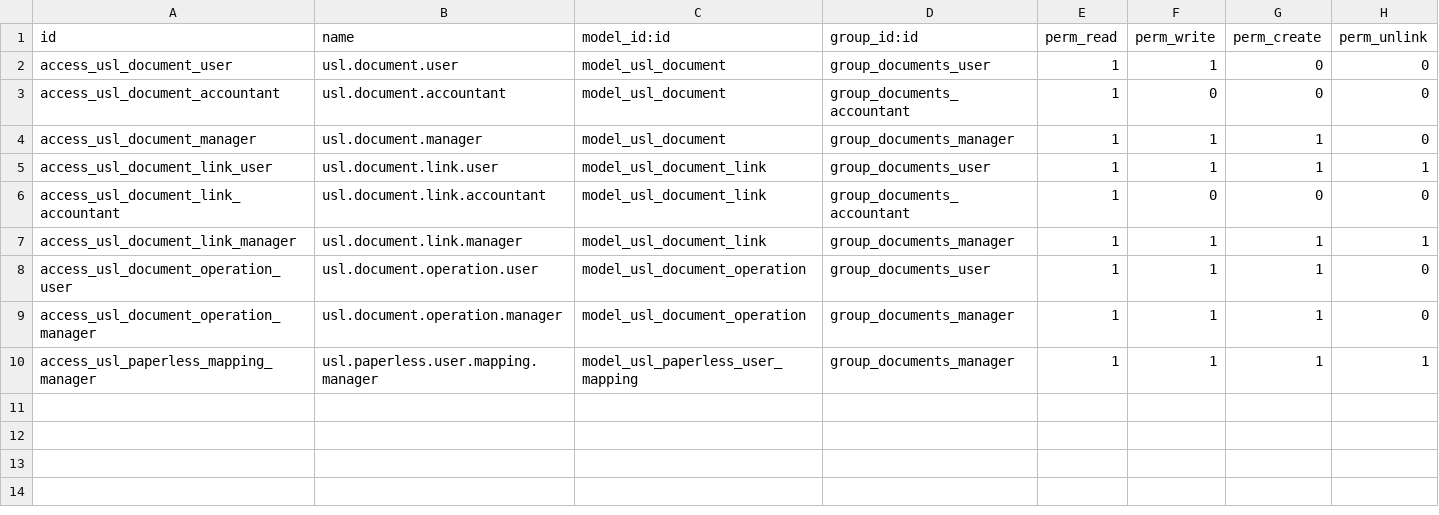
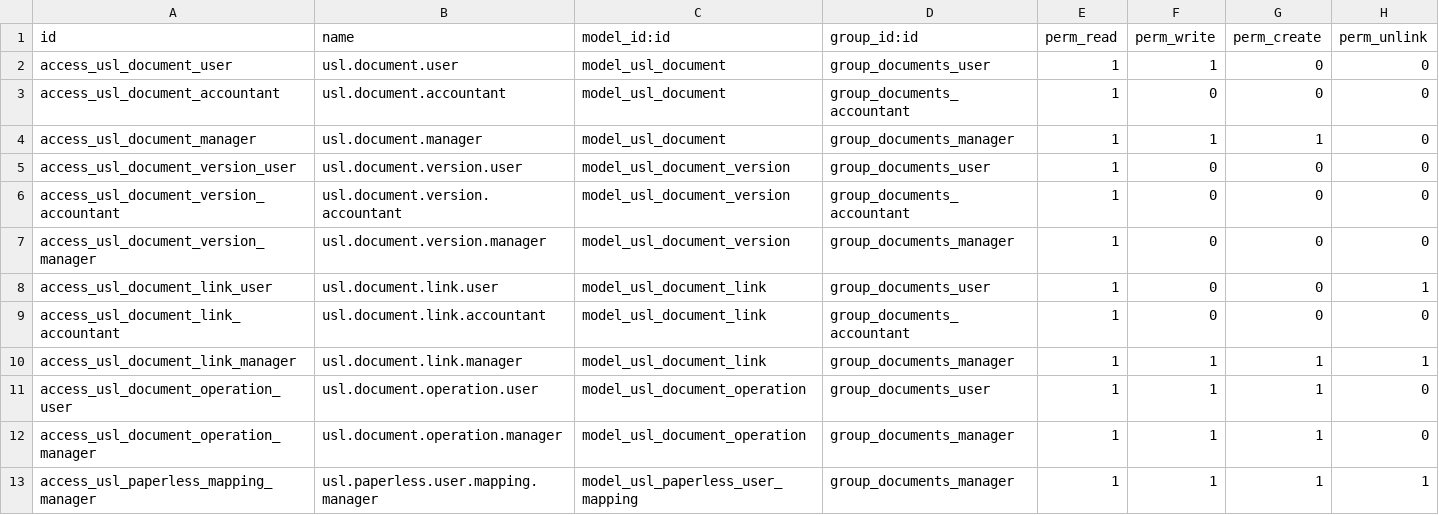
Before and after one commit to unstaticlabs/odoo, a CSV file: custom-addons/usl_documents/security/ir.model.access.csv, drawn as a sheet.

Commit message:
feat(documents): complete Paperless archive integration
Harden API compatibility, permissions, metadata and version synchronization, native workspace state, accounting contexts, deployment preflight, acceptance automation, and coordinated recovery evidence.\n\nValidated with 26 backend tests, 4 Hoot tests, real Paperless 3.0.4 acceptance including outage recovery, and isolated backup/restore project restore5.\n\nAI-generated commit

```diff
--- a/custom-addons/usl_documents/security/ir.model.access.csv
+++ b/custom-addons/usl_documents/security/ir.model.access.csv
@@ -4,3 +4,6 @@ access_usl_document_accountant,usl.document.accountant,model_usl_document,group_
 access_usl_document_manager,usl.document.manager,model_usl_document,group_documents_manager,1,1,1,0
-access_usl_document_link_user,usl.document.link.user,model_usl_document_link,group_documents_user,1,1,1,1
+access_usl_document_version_user,usl.document.version.user,model_usl_document_version,group_documents_user,1,0,0,0
+access_usl_document_version_accountant,usl.document.version.accountant,model_usl_document_version,group_documents_accountant,1,0,0,0
+access_usl_document_version_manager,usl.document.version.manager,model_usl_document_version,group_documents_manager,1,0,0,0
+access_usl_document_link_user,usl.document.link.user,model_usl_document_link,group_documents_user,1,0,0,1
 access_usl_document_link_accountant,usl.document.link.accountant,model_usl_document_link,group_documents_accountant,1,0,0,0
```
Also changed, not shown: 33 other files.
